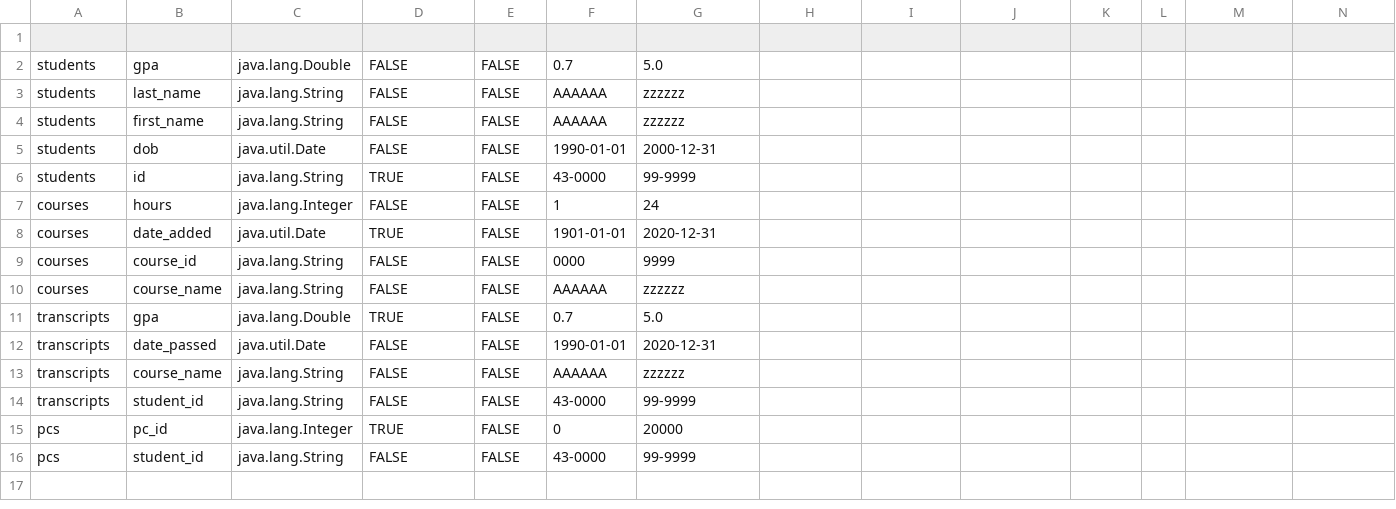
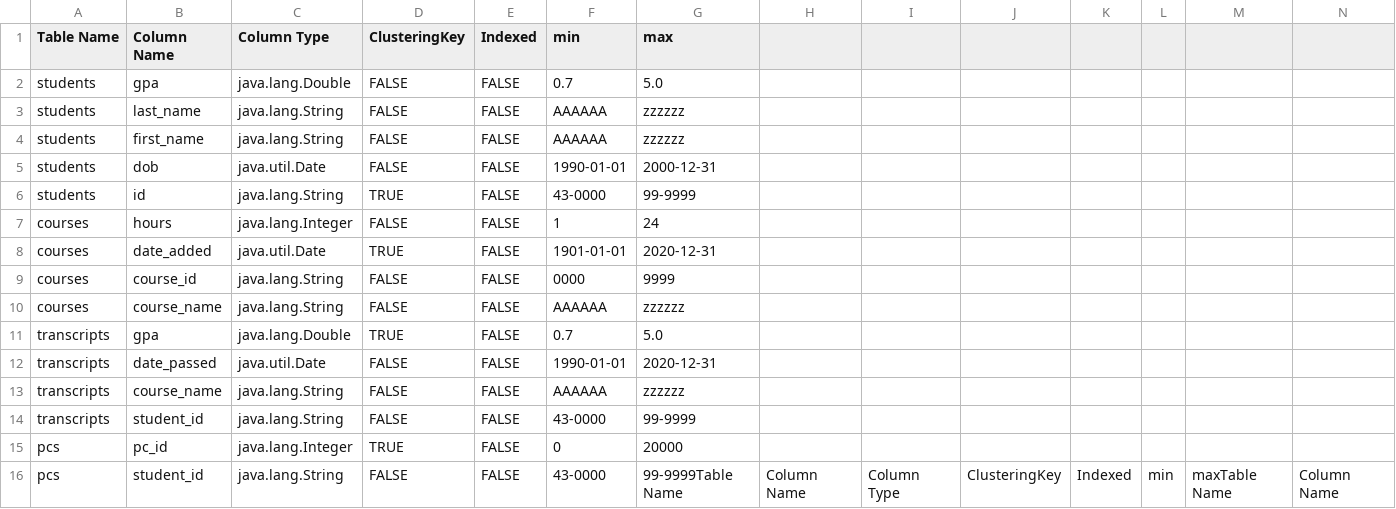
Before and after one commit to SalmaKhalidShreef/Databases_2, a CSV file: src/main/resources/metadata.csv, drawn as a sheet; only a part is shown; removed rows and columns are numbered as before the commit, all else as after; rows hold the shown columns only; the diff names each change by its address in the sheet, - before the commit and + after, or states it on an @@ line.

```diff
--- a/src/main/resources/metadata.csv
+++ b/src/main/resources/metadata.csv
-row 1: (empty)
+row 1: Table Name | Column Name | Column Type | ClusteringKey | Indexed | min | max
-row 16: pcs | student_id | java.lang.String | FALSE | FALSE | 43-0000 | 99-9999
+row 16: pcs | student_id | java.lang.String | FALSE | FALSE | 43-0000 | 99-9999Table Name | Column Name | Column Type | ClusteringKey | Indexed | min | maxTable Name | Column Name
```
Also changed, not shown: 3 other files.
